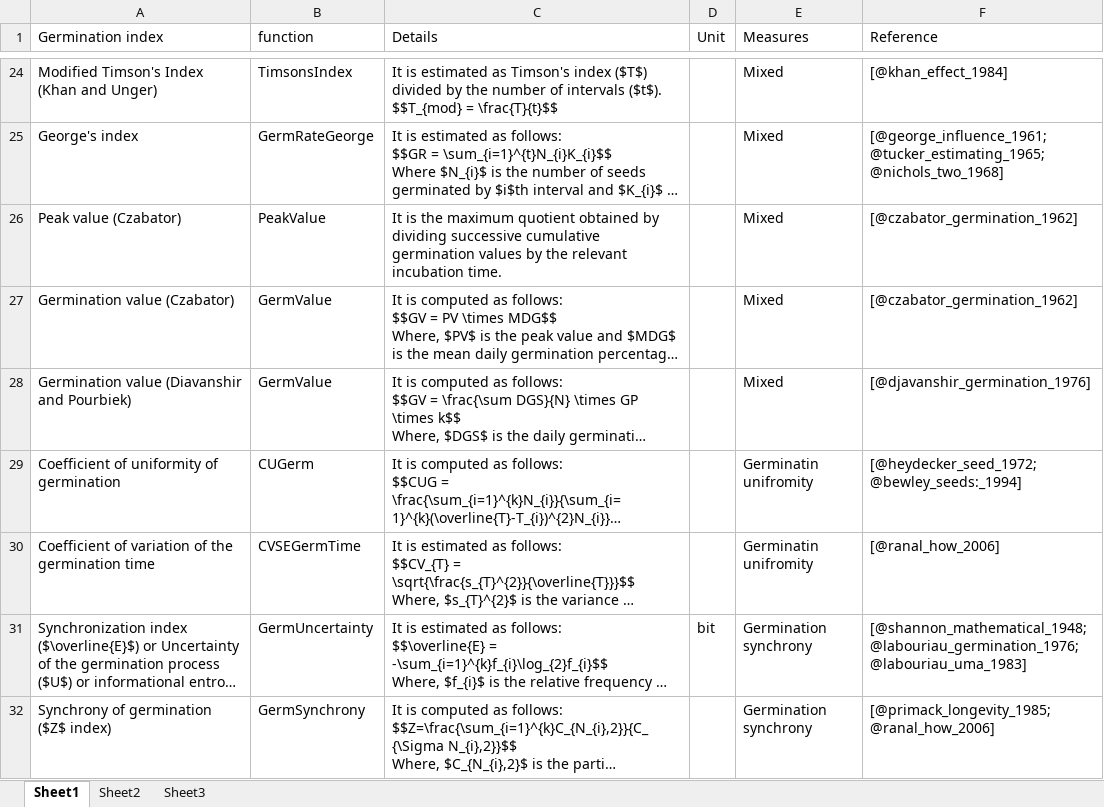
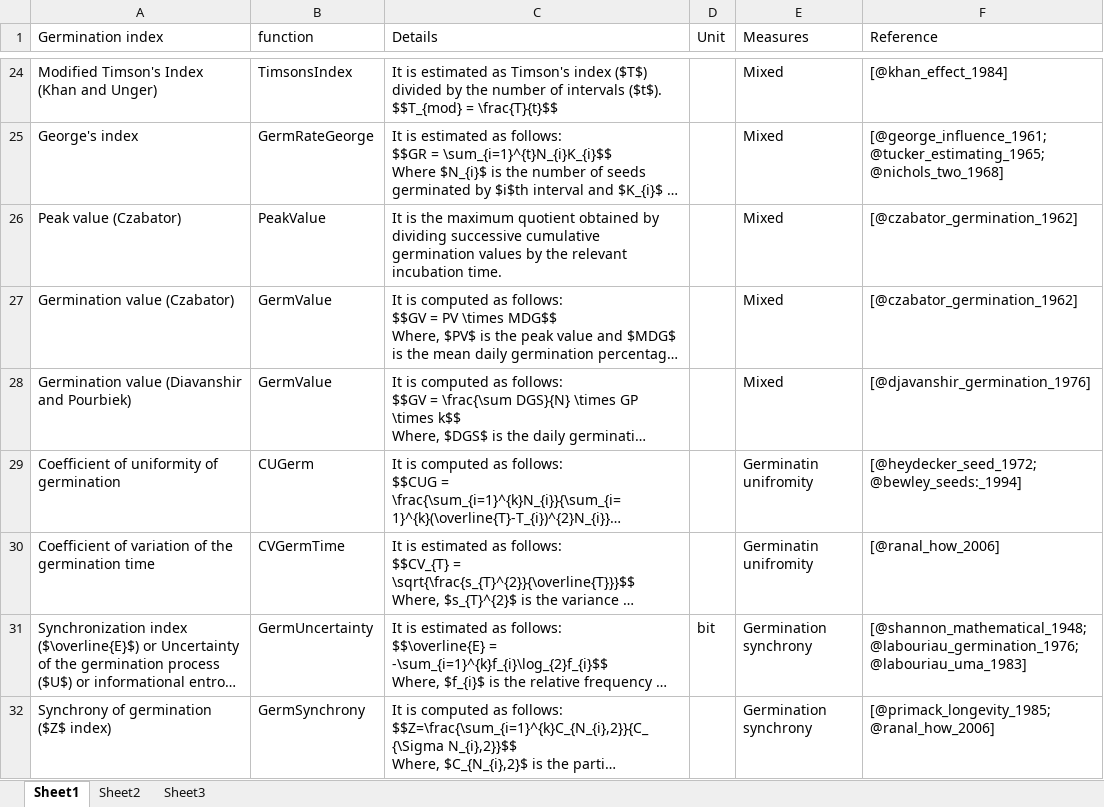
Before and after one commit to aravind-j/germinationmetrics, an Excel workbook: vignettes/Indices.xlsx, sheet Sheet1, drawn as a sheet; only a part is shown, gaps mark what is left out; long unchanged cells end in …; values as stored, in another font and other column widths than the file's, no borders; the diff names each change by its address in the sheet, - before the commit and + after, or states it on an @@ line.

Commit message:
CVSEGermTime to CVGermTime

```diff
--- a/vignettes/Indices.xlsx (sheet Sheet1)
+++ b/vignettes/Indices.xlsx (sheet Sheet1)
-B30 (function): CVSEGermTime
+B30 (function): CVGermTime
```
Also changed, not shown: 4 other files.
